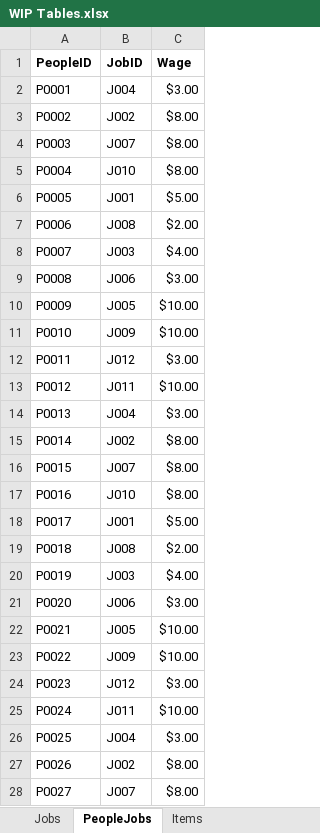
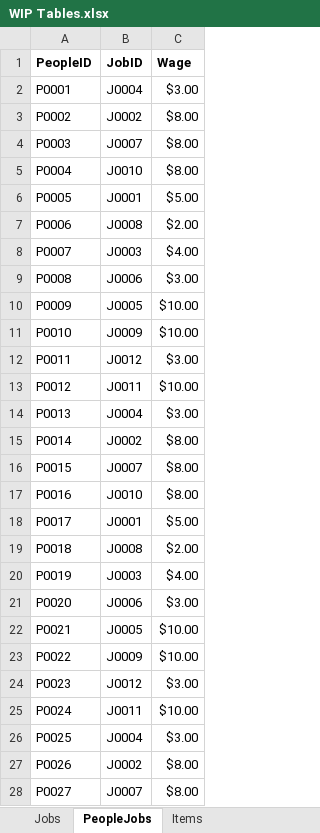
Before and after one commit to Jacob-W23/DatabaseIIGroupOne, an Excel workbook: WIP Tables.xlsx, sheet PeopleJobs, drawn as a sheet; only a part is shown; values as stored, in another font and other column widths than the file's, no borders; the diff covers the shown part only; the diff names each change by its address in the sheet, - before the commit and + after, or states it on an @@ line.

```diff
--- a/WIP Tables.xlsx (sheet PeopleJobs)
+++ b/WIP Tables.xlsx (sheet PeopleJobs)
-B2 (JobID): J004
+B2 (JobID): J0004
-B3 (JobID): J002
+B3 (JobID): J0002
-B4 (JobID): J007
+B4 (JobID): J0007
-B5 (JobID): J010
+B5 (JobID): J0010
-B6 (JobID): J001
+B6 (JobID): J0001
-B7 (JobID): J008
+B7 (JobID): J0008
-B8 (JobID): J003
+B8 (JobID): J0003
-B9 (JobID): J006
+B9 (JobID): J0006
-B10 (JobID): J005
+B10 (JobID): J0005
-B11 (JobID): J009
+B11 (JobID): J0009
-B12 (JobID): J012
+B12 (JobID): J0012
-B13 (JobID): J011
+B13 (JobID): J0011
-B14 (JobID): J004
+B14 (JobID): J0004
-B15 (JobID): J002
+B15 (JobID): J0002
-B16 (JobID): J007
+B16 (JobID): J0007
-B17 (JobID): J010
+B17 (JobID): J0010
-B18 (JobID): J001
+B18 (JobID): J0001
-B19 (JobID): J008
+B19 (JobID): J0008
-B20 (JobID): J003
+B20 (JobID): J0003
-B21 (JobID): J006
+B21 (JobID): J0006
-B22 (JobID): J005
+B22 (JobID): J0005
-B23 (JobID): J009
+B23 (JobID): J0009
-B24 (JobID): J012
+B24 (JobID): J0012
-B25 (JobID): J011
+B25 (JobID): J0011
-B26 (JobID): J004
+B26 (JobID): J0004
-B27 (JobID): J002
+B27 (JobID): J0002
-B28 (JobID): J007
+B28 (JobID): J0007
```
Also changed, not shown: 93 edited cells elsewhere in this sheet, sheet SettlementItems, sheet PeopleSettlements, sheet Jobs, sheet Settlements, sheet Zombies, sheet TransactionDetails, 3 more sheets, 1 other file.
